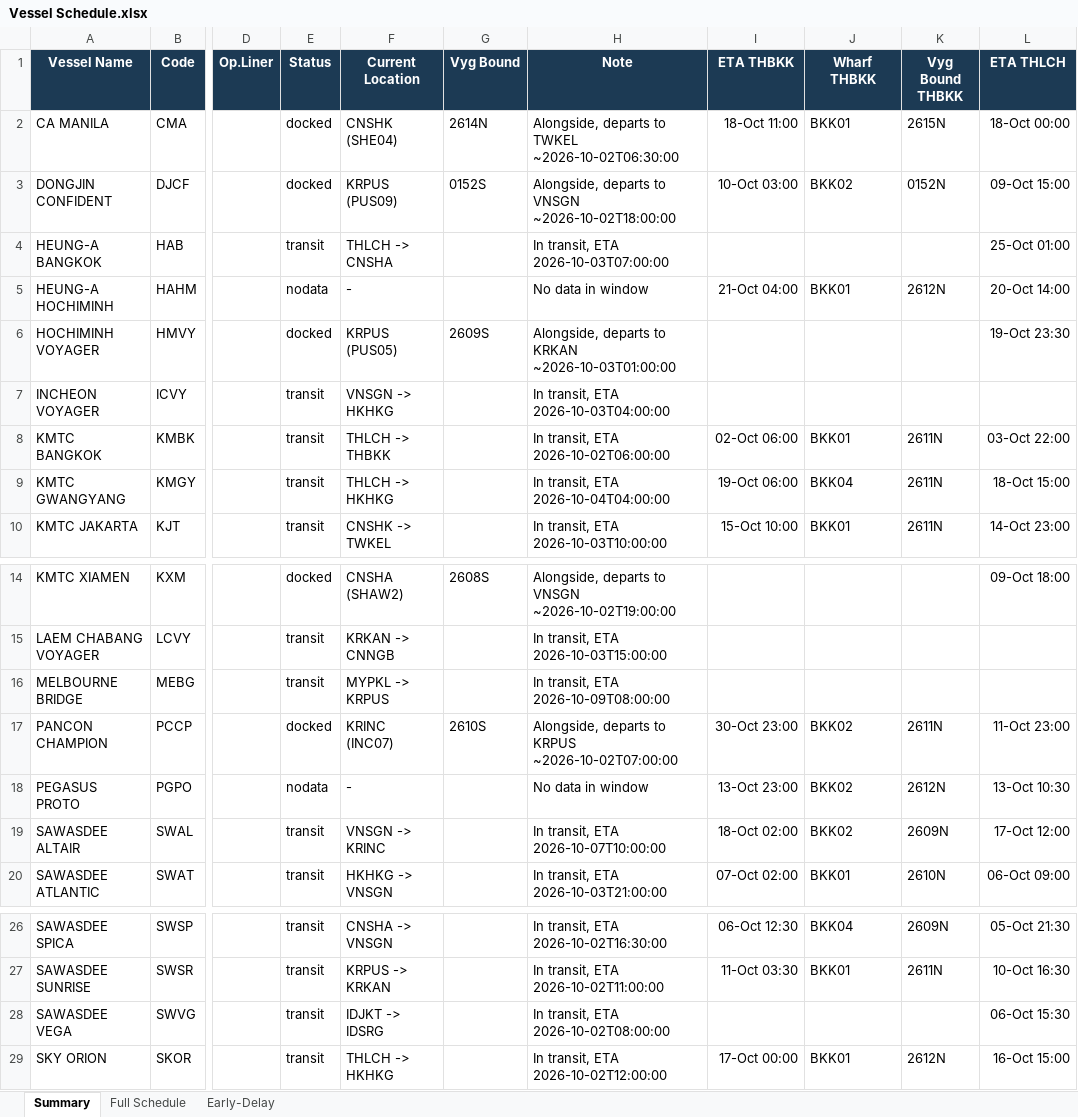
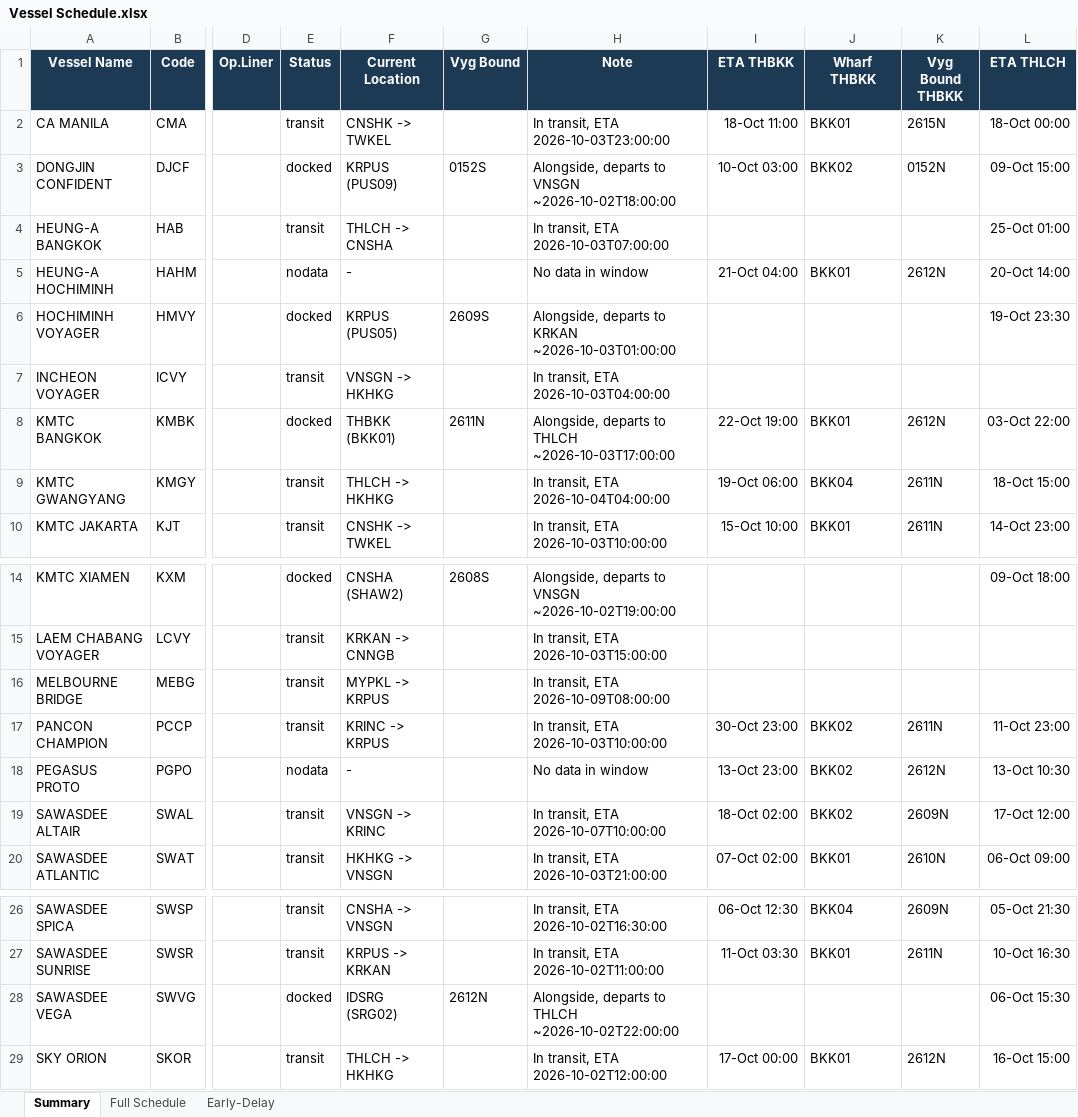
Before and after one commit to sirichai1265/heung-a-sked, an Excel workbook: Vessel Schedule.xlsx, sheet Summary, drawn as a sheet; only a part is shown, gaps mark what is left out; values as stored, in another font and other column widths than the file's, no borders; the diff names each change by its address in the sheet, - before the commit and + after, or states it on an @@ line.

```diff
--- a/Vessel Schedule.xlsx (sheet Summary)
+++ b/Vessel Schedule.xlsx (sheet Summary)
-E2 (Status): docked
+E2 (Status): transit
-F2 (Current Location): CNSHK (SHE04)
+F2 (Current Location): CNSHK -> TWKEL
-G2 (Vyg Bound): 2614N
+G2 (Vyg Bound): (empty)
-H2 (Note): Alongside, departs to TWKEL ~2026-10-02T06:30:00
+H2 (Note): In transit, ETA 2026-10-03T23:00:00
-E8 (Status): transit
+E8 (Status): docked
-F8 (Current Location): THLCH -> THBKK
+F8 (Current Location): THBKK (BKK01)
-G8 (Vyg Bound): (empty)
+G8 (Vyg Bound): 2611N
-H8 (Note): In transit, ETA 2026-10-02T06:00:00
+H8 (Note): Alongside, departs to THLCH ~2026-10-03T17:00:00
-I8 (ETA THBKK): 02-Oct 06:00
+I8 (ETA THBKK): 22-Oct 19:00
-K8 (Vyg Bound THBKK): 2611N
+K8 (Vyg Bound THBKK): 2612N
-E17 (Status): docked
+E17 (Status): transit
-F17 (Current Location): KRINC (INC07)
+F17 (Current Location): KRINC -> KRPUS
-G17 (Vyg Bound): 2610S
+G17 (Vyg Bound): (empty)
-H17 (Note): Alongside, departs to KRPUS ~2026-10-02T07:00:00
+H17 (Note): In transit, ETA 2026-10-03T10:00:00
-E28 (Status): transit
+E28 (Status): docked
-F28 (Current Location): IDJKT -> IDSRG
+F28 (Current Location): IDSRG (SRG02)
-G28 (Vyg Bound): (empty)
+G28 (Vyg Bound): 2612N
-H28 (Note): In transit, ETA 2026-10-02T08:00:00
+H28 (Note): Alongside, departs to THLCH ~2026-10-02T22:00:00
```
Also changed, not shown: sheet Early-Delay, 3 other files.
